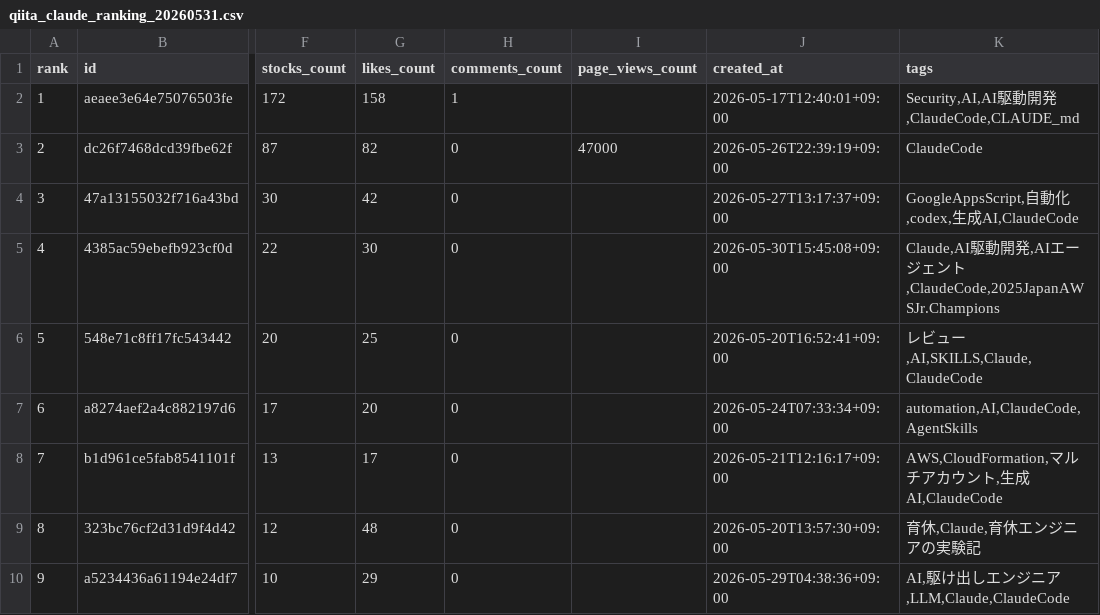
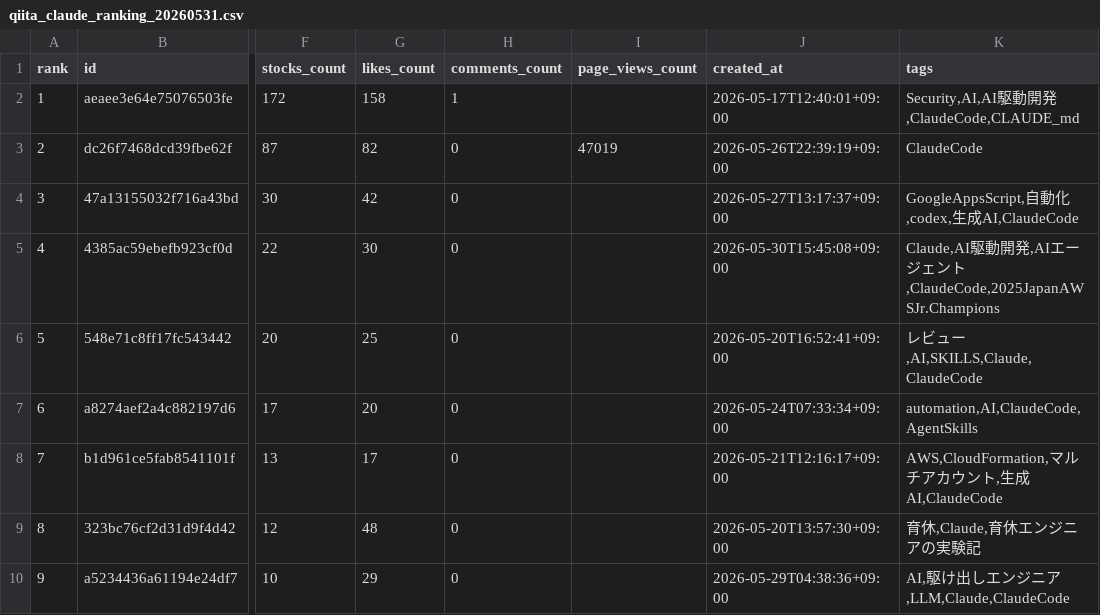
Before and after one commit to TakanobuSano/qiita-claude-ranking, a CSV file: output/qiita_claude_ranking_20260531.csv, drawn as a sheet; only a part is shown, gaps mark what is left out; the diff names each change by its address in the sheet, - before the commit and + after, or states it on an @@ line.

```diff
--- a/output/qiita_claude_ranking_20260531.csv
+++ b/output/qiita_claude_ranking_20260531.csv
-I3 (page_views_count): 47000
+I3 (page_views_count): 47019
```
Also changed, not shown: 1 other file.
